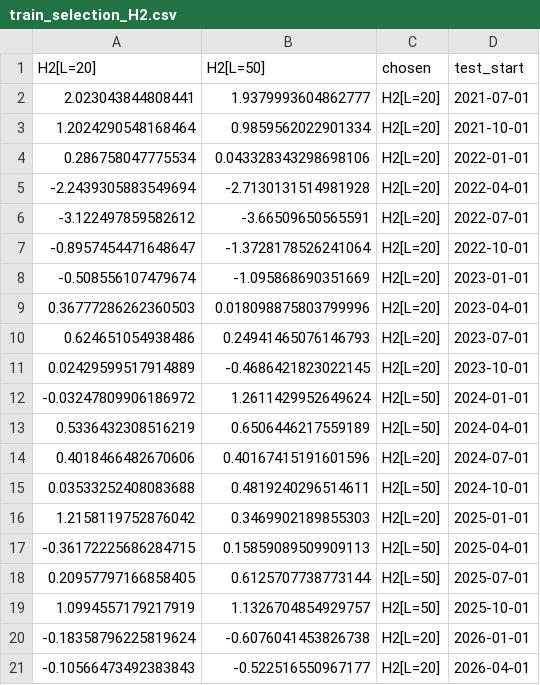
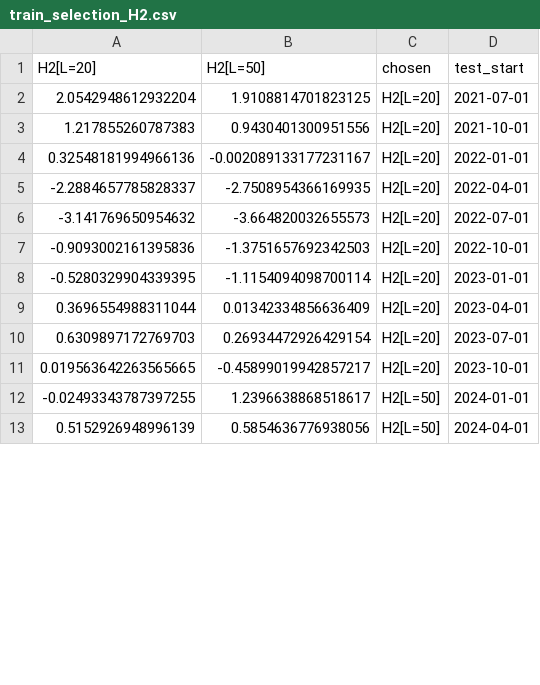
Before and after one commit to cmd-lopez/crypto-edge, a CSV file: research/results/phase2/train_selection_H2.csv, drawn as a sheet; only a part is shown; the diff covers the shown part only.

```diff
--- a/research/results/phase2/train_selection_H2.csv
+++ b/research/results/phase2/train_selection_H2.csv
@@ -1,21 +1,13 @@
 H2[L=20],H2[L=50],chosen,test_start
-2.023043844808441,1.9379993604862777,H2[L=20],2021-07-01
-1.2024290548168464,0.9859562022901334,H2[L=20],2021-10-01
-0.286758047775534,0.043328343298698106,H2[L=20],2022-01-01
--2.2439305883549694,-2.7130131514981928,H2[L=20],2022-04-01
--3.122497859582612,-3.66509650565591,H2[L=20],2022-07-01
--0.8957454471648647,-1.3728178526241064,H2[L=20],2022-10-01
--0.508556107479674,-1.095868690351669,H2[L=20],2023-01-01
-0.36777286262360503,0.018098875803799996,H2[L=20],2023-04-01
-0.624651054938486,0.24941465076146793,H2[L=20],2023-07-01
-0.02429599517914889,-0.4686421823022145,H2[L=20],2023-10-01
--0.03247809906186972,1.2611429952649624,H2[L=50],2024-01-01
-0.5336432308516219,0.6506446217559189,H2[L=50],2024-04-01
-0.4018466482670606,0.40167415191601596,H2[L=20],2024-07-01
-0.03533252408083688,0.4819240296514611,H2[L=50],2024-10-01
-1.2158119752876042,0.3469902189855303,H2[L=20],2025-01-01
--0.36172225686284715,0.15859089509909113,H2[L=50],2025-04-01
-0.20957797166858405,0.6125707738773144,H2[L=50],2025-07-01
-1.0994557179217919,1.1326704854929757,H2[L=50],2025-10-01
--0.18358796225819624,-0.6076041453826738,H2[L=20],2026-01-01
--0.10566473492383843,-0.522516550967177,H2[L=20],2026-04-01
+2.0542948612932204,1.9108814701823125,H2[L=20],2021-07-01
+1.217855260787383,0.9430401300951556,H2[L=20],2021-10-01
+0.32548181994966136,-0.002089133177231167,H2[L=20],2022-01-01
+-2.2884657785828337,-2.7508954366169935,H2[L=20],2022-04-01
+-3.141769650954632,-3.664820032655573,H2[L=20],2022-07-01
+-0.9093002161395836,-1.3751657692342503,H2[L=20],2022-10-01
+-0.5280329904339395,-1.1154094098700114,H2[L=20],2023-01-01
+0.3696554988311044,0.01342334856636409,H2[L=20],2023-04-01
+0.6309897172769703,0.26934472926429154,H2[L=20],2023-07-01
+0.019563642263565665,-0.45899019942857217,H2[L=20],2023-10-01
+-0.02493343787397255,1.2396638868518617,H2[L=50],2024-01-01
+0.5152926948996139,0.5854636776938056,H2[L=50],2024-04-01
```
Also changed, not shown: 8 added rows elsewhere in this file, research/results/phase2/fold_sharpes.csv, research/results/phase2/oos_daily_returns.csv, 11 other files.
